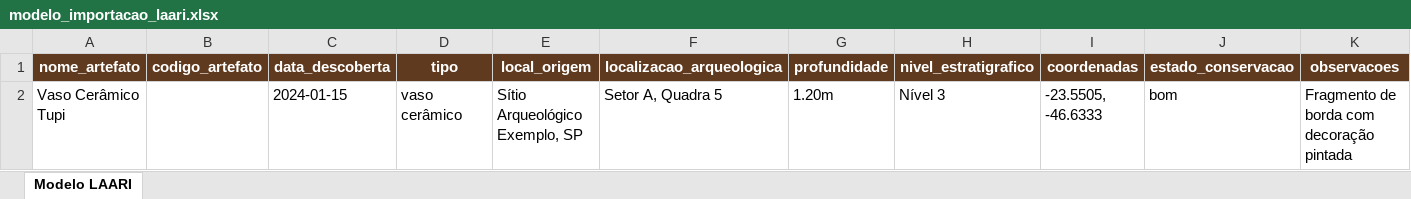
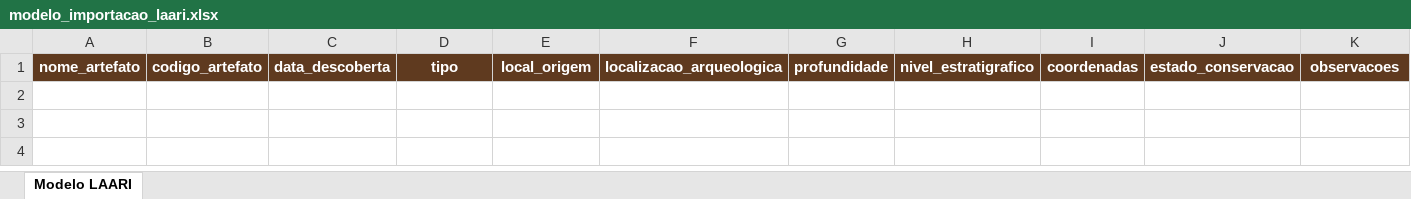
Before and after one commit to heloisabolognesi/teste22, an Excel workbook: static/templates/modelo_importacao_laari.xlsx, sheet Modelo LAARI, drawn as a sheet; values as stored, in another font and other column widths than the file's, no borders; the diff names each change by its address in the sheet, - before the commit and + after, or states it on an @@ line.

```diff
--- a/static/templates/modelo_importacao_laari.xlsx (sheet Modelo LAARI)
+++ b/static/templates/modelo_importacao_laari.xlsx (sheet Modelo LAARI)
-row 2: Vaso Cerâmico Tupi |  | 2024-01-15 | vaso cerâmico | Sítio Arqueológico Exemplo, SP | Setor A, Quadra 5 | 1.20m | Nível 3 | -23.5505, -46.6333 | bom | Fragmento de borda com decoração pintada
```
